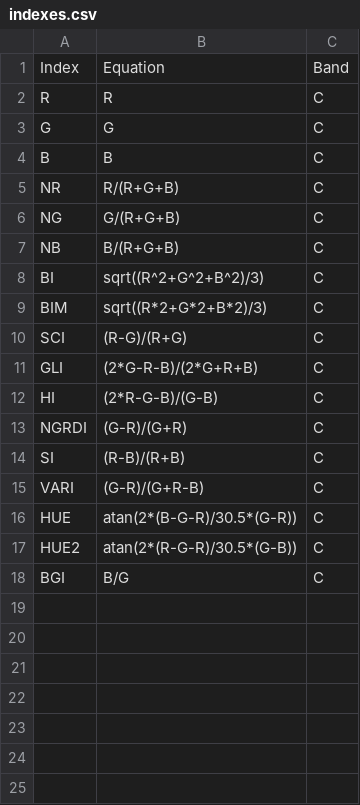
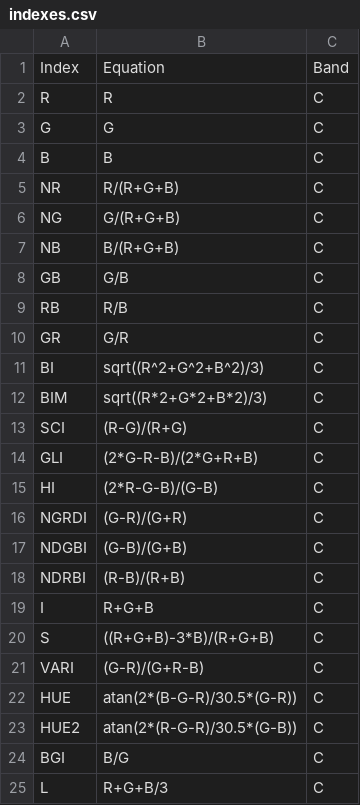
Before and after one commit to TiagoOlivoto/pliman, a CSV file: inst/indexes.csv, drawn as a sheet; addresses are those after the commit; the diff names each change by its address in the sheet, - before the commit and + after, or states it on an @@ line.

```diff
--- a/inst/indexes.csv
+++ b/inst/indexes.csv
+row 8: GB | G/B | C
+row 9: RB | R/B | C
+row 10: GR | G/R | C
+row 17: NDGBI | (G-B)/(G+B) | C
-A18: SI
+A18: NDRBI
+row 19: I | R+G+B | C
+row 20: S | ((R+G+B)-3*B)/(R+G+B) | C
+row 25: L | R+G+B/3 | C
```
Also changed, not shown: 55 other files.
